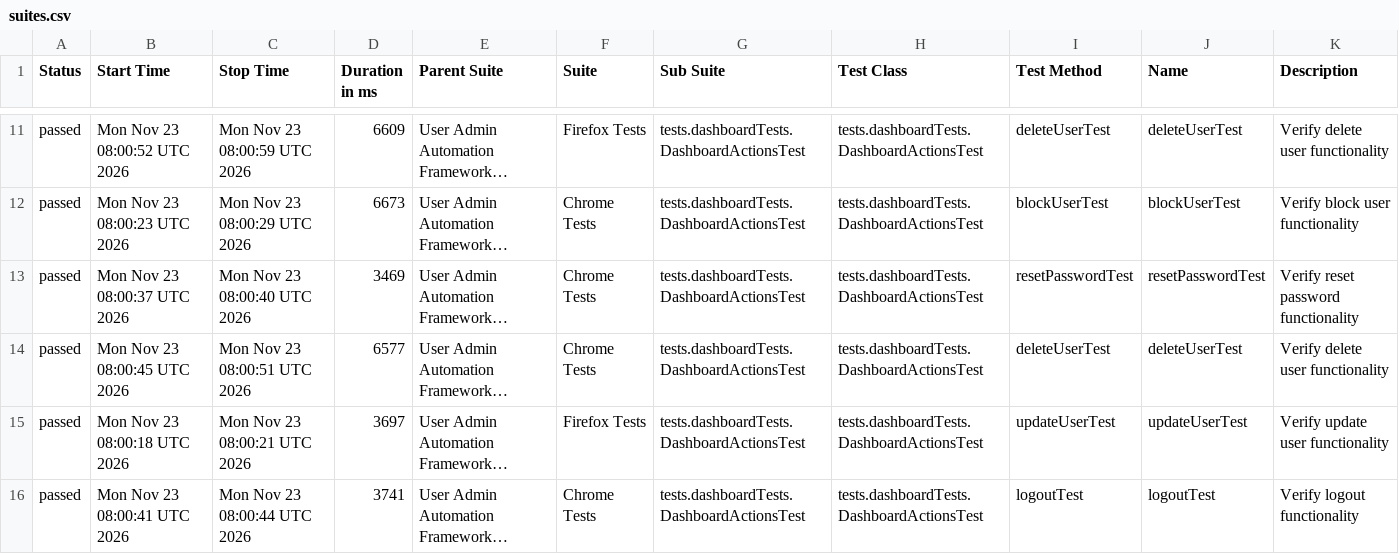
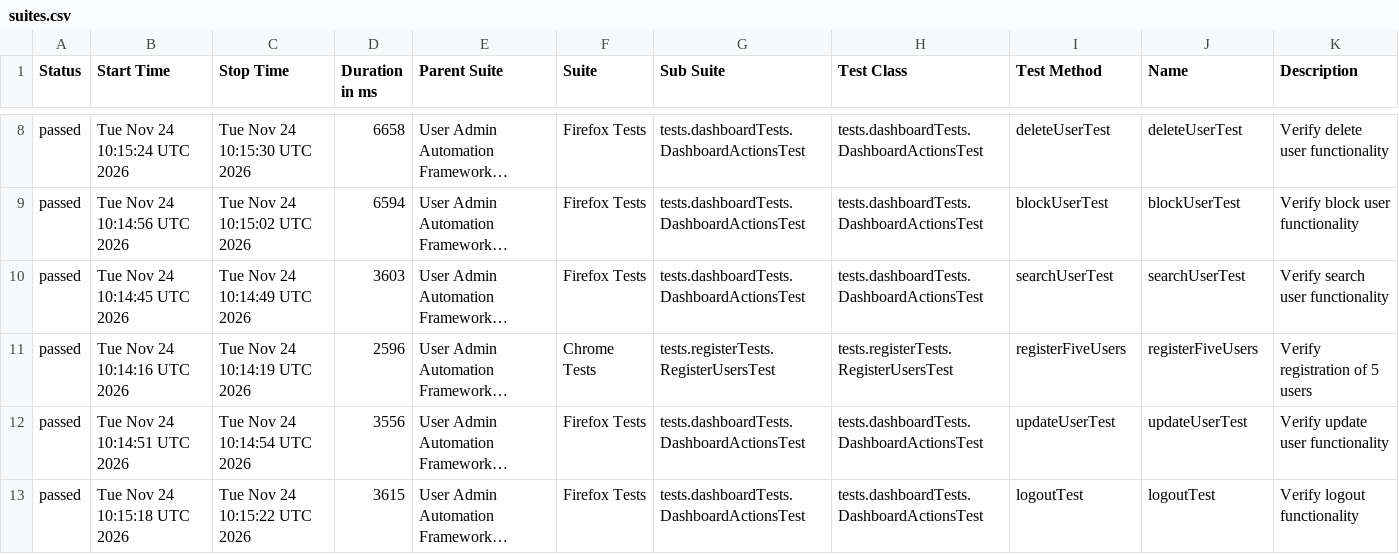
Before and after one commit to Ruturaj0861/user-admin-automation, a CSV file: data/suites.csv, drawn as a sheet; only a part is shown, gaps mark what is left out; long unchanged cells end in …; addresses are those after the commit; the diff covers the shown part only; the diff names each change by its address in the sheet, - before the commit and + after, or states it on an @@ line.

```diff
--- a/data/suites.csv
+++ b/data/suites.csv
-B8 (Start Time): Mon Nov 23 08:00:52 UTC 2026
+B8 (Start Time): Tue Nov 24 10:15:24 UTC 2026
-C8 (Stop Time): Mon Nov 23 08:00:59 UTC 2026
+C8 (Stop Time): Tue Nov 24 10:15:30 UTC 2026
-D8 (Duration in ms): 6609
+D8 (Duration in ms): 6658
-B9 (Start Time): Mon Nov 23 08:00:23 UTC 2026
+B9 (Start Time): Tue Nov 24 10:14:56 UTC 2026
-C9 (Stop Time): Mon Nov 23 08:00:29 UTC 2026
+C9 (Stop Time): Tue Nov 24 10:15:02 UTC 2026
-D9 (Duration in ms): 6673
+D9 (Duration in ms): 6594
-F9:F10 (Suite): Chrome Tests
+F9:F10 (Suite): Firefox Tests
-B10 (Start Time): Mon Nov 23 08:00:37 UTC 2026
+B10 (Start Time): Tue Nov 24 10:14:45 UTC 2026
-C10 (Stop Time): Mon Nov 23 08:00:40 UTC 2026
+C10 (Stop Time): Tue Nov 24 10:14:49 UTC 2026
-D10 (Duration in ms): 3469
+D10 (Duration in ms): 3603
-I10 (Test Method): resetPasswordTest
+I10 (Test Method): searchUserTest
-J10 (Name): resetPasswordTest
+J10 (Name): searchUserTest
-K10 (Description): Verify reset password functionality
+K10 (Description): Verify search user functionality
-B11 (Start Time): Mon Nov 23 08:00:45 UTC 2026
+B11 (Start Time): Tue Nov 24 10:14:16 UTC 2026
-C11 (Stop Time): Mon Nov 23 08:00:51 UTC 2026
+C11 (Stop Time): Tue Nov 24 10:14:19 UTC 2026
-D11 (Duration in ms): 6577
+D11 (Duration in ms): 2596
-G11 (Sub Suite): tests.dashboardTests.DashboardActionsTest
+G11 (Sub Suite): tests.registerTests.RegisterUsersTest
-H11 (Test Class): tests.dashboardTests.DashboardActionsTest
+H11 (Test Class): tests.registerTests.RegisterUsersTest
-I11 (Test Method): deleteUserTest
+I11 (Test Method): registerFiveUsers
-J11 (Name): deleteUserTest
+J11 (Name): registerFiveUsers
-K11 (Description): Verify delete user functionality
+K11 (Description): Verify registration of 5 users
-B12 (Start Time): Mon Nov 23 08:00:18 UTC 2026
+B12 (Start Time): Tue Nov 24 10:14:51 UTC 2026
-C12 (Stop Time): Mon Nov 23 08:00:21 UTC 2026
+C12 (Stop Time): Tue Nov 24 10:14:54 UTC 2026
-D12 (Duration in ms): 3697
+D12 (Duration in ms): 3556
-B13 (Start Time): Mon Nov 23 08:00:41 UTC 2026
+B13 (Start Time): Tue Nov 24 10:15:18 UTC 2026
-C13 (Stop Time): Mon Nov 23 08:00:44 UTC 2026
+C13 (Stop Time): Tue Nov 24 10:15:22 UTC 2026
-D13 (Duration in ms): 3741
+D13 (Duration in ms): 3615
-F13 (Suite): Chrome Tests
+F13 (Suite): Firefox Tests
```
Also changed, not shown: 4 added rows, 4 removed rows and 60 edited cells elsewhere in this file, 55 other files.
